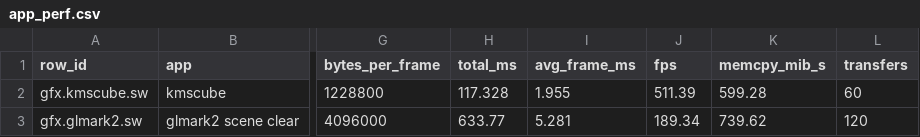
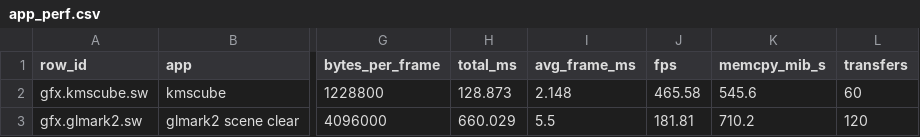
Before and after one commit to vm-final-project/virtio-gpu, a CSV file: results/app_perf.csv, drawn as a sheet; only a part is shown, gaps mark what is left out; the diff names each change by its address in the sheet, - before the commit and + after, or states it on an @@ line.

```diff
--- a/results/app_perf.csv
+++ b/results/app_perf.csv
-H2 (total_ms): 117.328
+H2 (total_ms): 128.873
-I2 (avg_frame_ms): 1.955
+I2 (avg_frame_ms): 2.148
-J2 (fps): 511.39
+J2 (fps): 465.58
-K2 (memcpy_mib_s): 599.28
+K2 (memcpy_mib_s): 545.6
-H3 (total_ms): 633.77
+H3 (total_ms): 660.029
-I3 (avg_frame_ms): 5.281
+I3 (avg_frame_ms): 5.5
-J3 (fps): 189.34
+J3 (fps): 181.81
-K3 (memcpy_mib_s): 739.62
+K3 (memcpy_mib_s): 710.2
```
Also changed, not shown: results/venus/venus_perf.csv, results/vogue_evaluation_matrix.csv, 30 other files.
